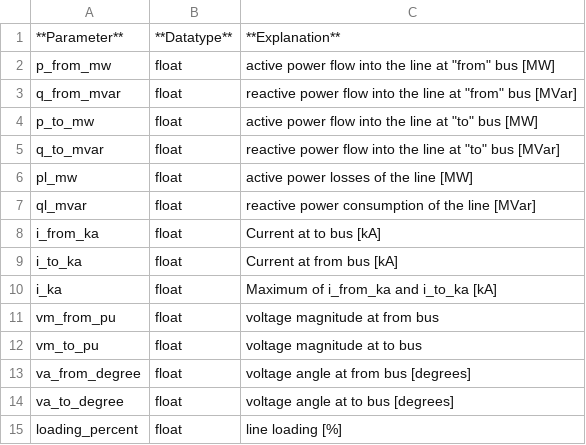
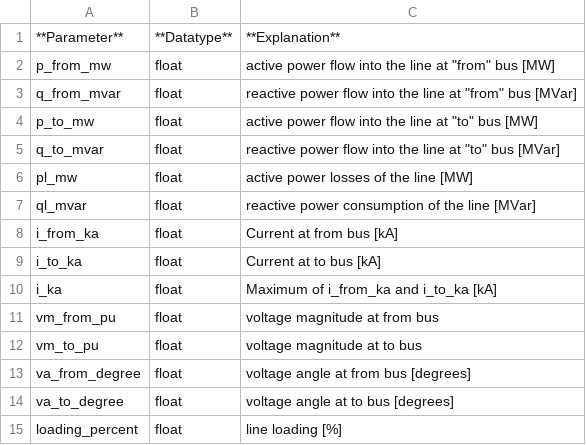
Before and after one commit to e2nIEE/pandapower, a CSV file: doc/elements/line_res.csv, drawn as a sheet.

Commit message:
line documentation fix Closes #732

```diff
--- a/doc/elements/line_res.csv
+++ b/doc/elements/line_res.csv
@@ -7,4 +7,4 @@ pl_mw;float;active power losses of the line [MW]
 ql_mvar;float;reactive power consumption of the line [MVar]
-i_from_ka;float;Current at to bus [kA]
-i_to_ka;float;Current at from bus [kA]
+i_from_ka;float;Current at from bus [kA]
+i_to_ka;float;Current at to bus [kA]
 i_ka;float;Maximum of i_from_ka and i_to_ka [kA]
```
